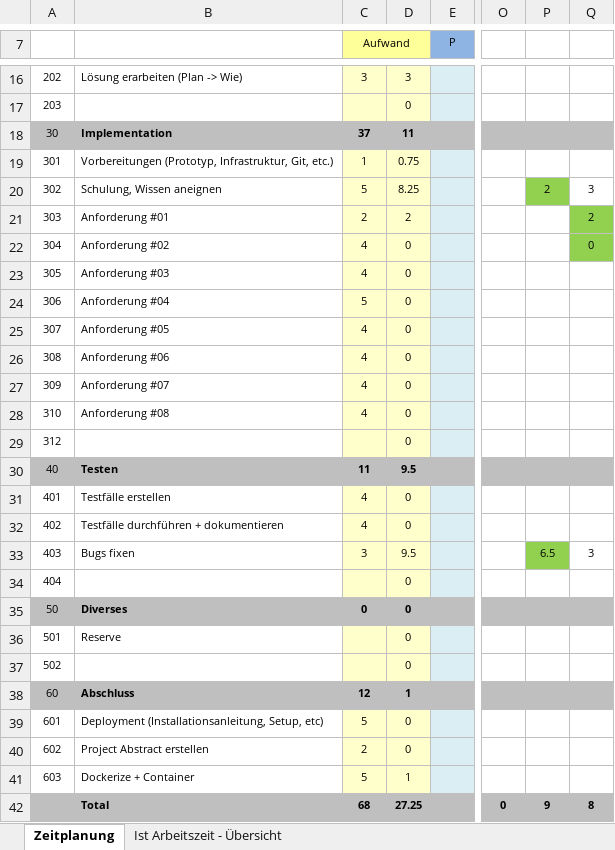
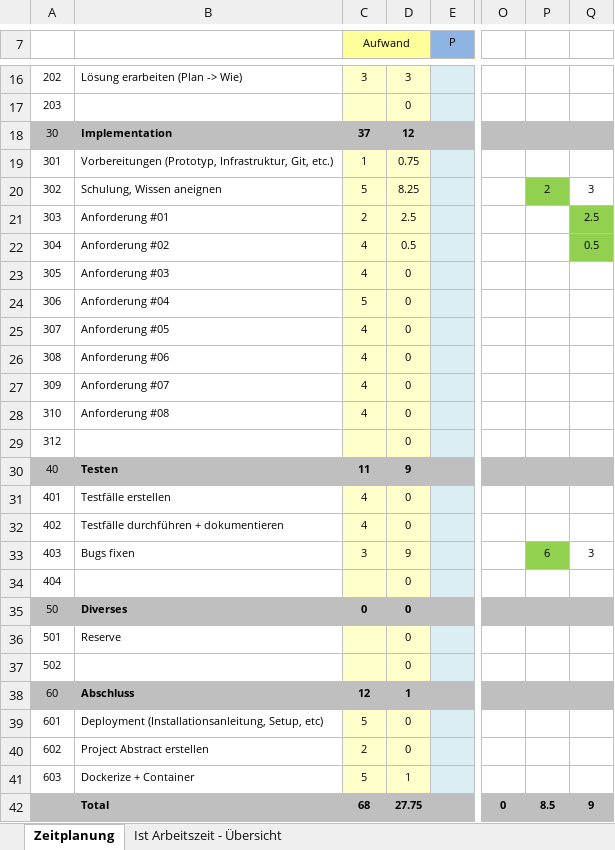
Before and after one commit to lianstuder/blj-gitty, an Excel workbook: doc/time_management.xlsx, sheet Zeitplanung, drawn as a sheet; only a part is shown, gaps mark what is left out; values as stored, in another font and other column widths than the file's, no borders; the diff names each change by its address in the sheet, - before the commit and + after, or states it on an @@ line.

Commit message:
time management 10.12 edit

```diff
--- a/doc/time_management.xlsx (sheet Zeitplanung)
+++ b/doc/time_management.xlsx (sheet Zeitplanung)
-D18: 11
+D18: 12
-D21: 2
+D21: 2.5
-Q21: 2
+Q21: 2.5
-D22: 0
+D22: 0.5
-Q22: 0
+Q22: 0.5
-D30: 9.5
+D30: 9
-D33: 9.5
+D33: 9
-P33: 6.5
+P33: 6
-D42: 27.25
+D42: 27.75
-P42: 9
+P42: 8.5
-Q42: 8
+Q42: 9
```
Also changed, not shown: sheet Ist Arbeitszeit - Übersicht, charts or pictures.
